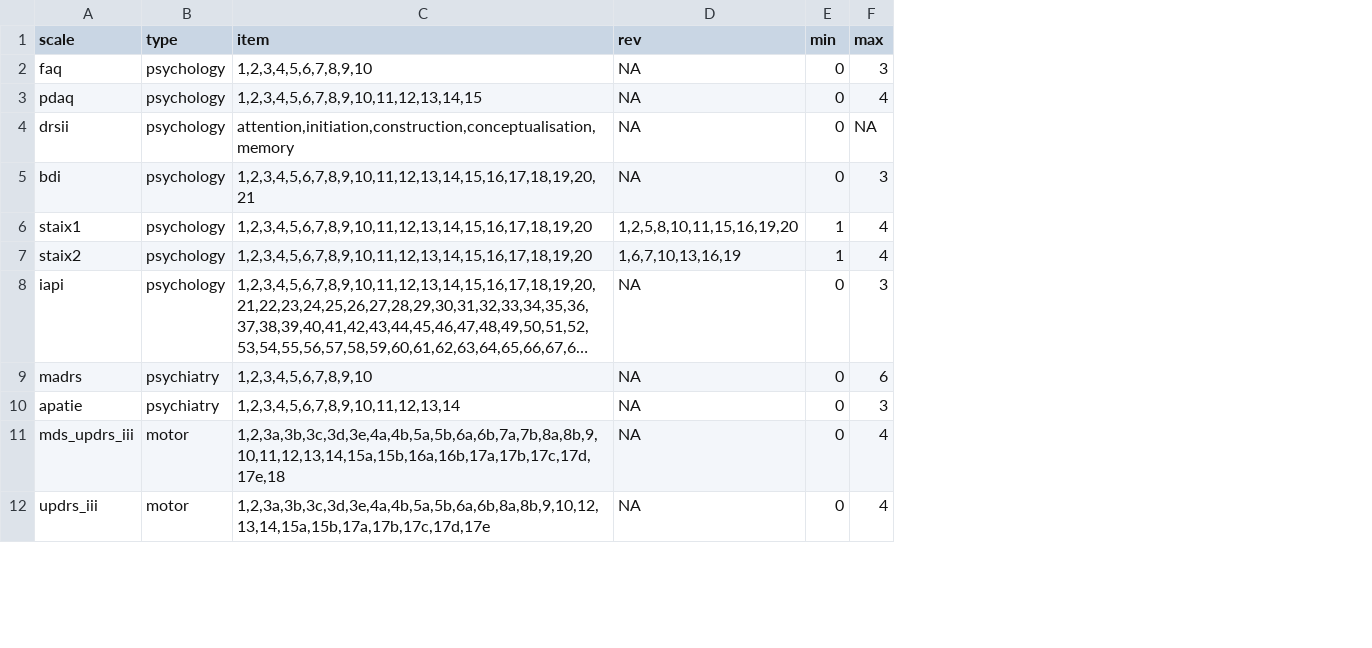
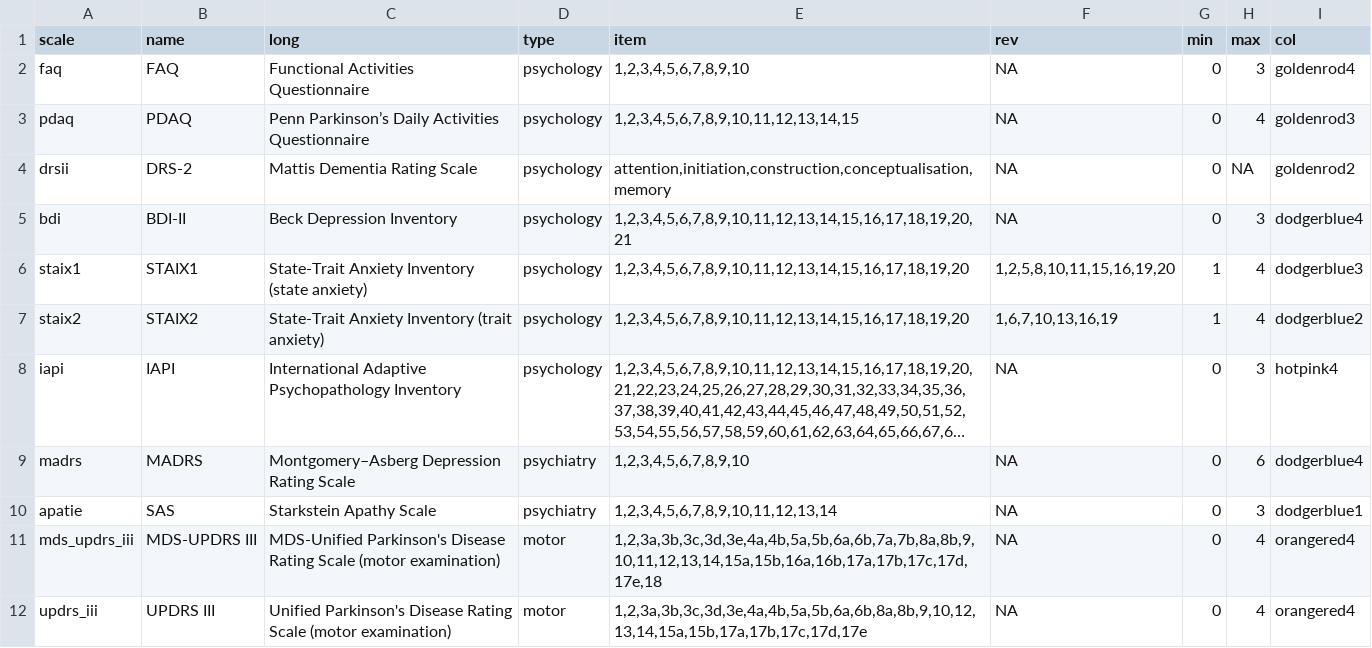
Before and after one commit to josefmana/dbs_dataMANA, a CSV file: helpers/test_scoring.csv, drawn as a sheet; only a part is shown; long unchanged cells end in …; the diff names each change by its address in the sheet, - before the commit and + after, or states it on an @@ line.

```diff
--- a/helpers/test_scoring.csv
+++ b/helpers/test_scoring.csv
+column B (name), rows 2-12: FAQ | PDAQ | DRS-2 | BDI-II | STAIX1 | STAIX2 | IAPI | MADRS | SAS | MDS-UPDRS III | UPDRS III
+column C (long), rows 2-12: Functional Activities Questionnaire | Penn Parkinson’s Daily Activities Questionnaire | Mattis Dementia Rating Scale | Beck Depression Inventory | State-Trait Anxiety Inventory (state anxiety) | State-Trait Anxiety Inventory (trait anxiety) | International Adaptive Psychopathology Inventory | Montgomery–Asberg Depression Rating Scale | Starkstein Apathy Scale | MDS-Unified Parkinson's Disease Rating Scale (motor examination) | Unified Parkinson's Disease Rating Scale (motor examination)
+column I (col), rows 2-12: goldenrod4 | goldenrod3 | goldenrod2 | dodgerblue4 | dodgerblue3 | dodgerblue2 | hotpink4 | dodgerblue4 | dodgerblue1 | orangered4 | orangered4
```
Also changed, not shown: 20 other files.
